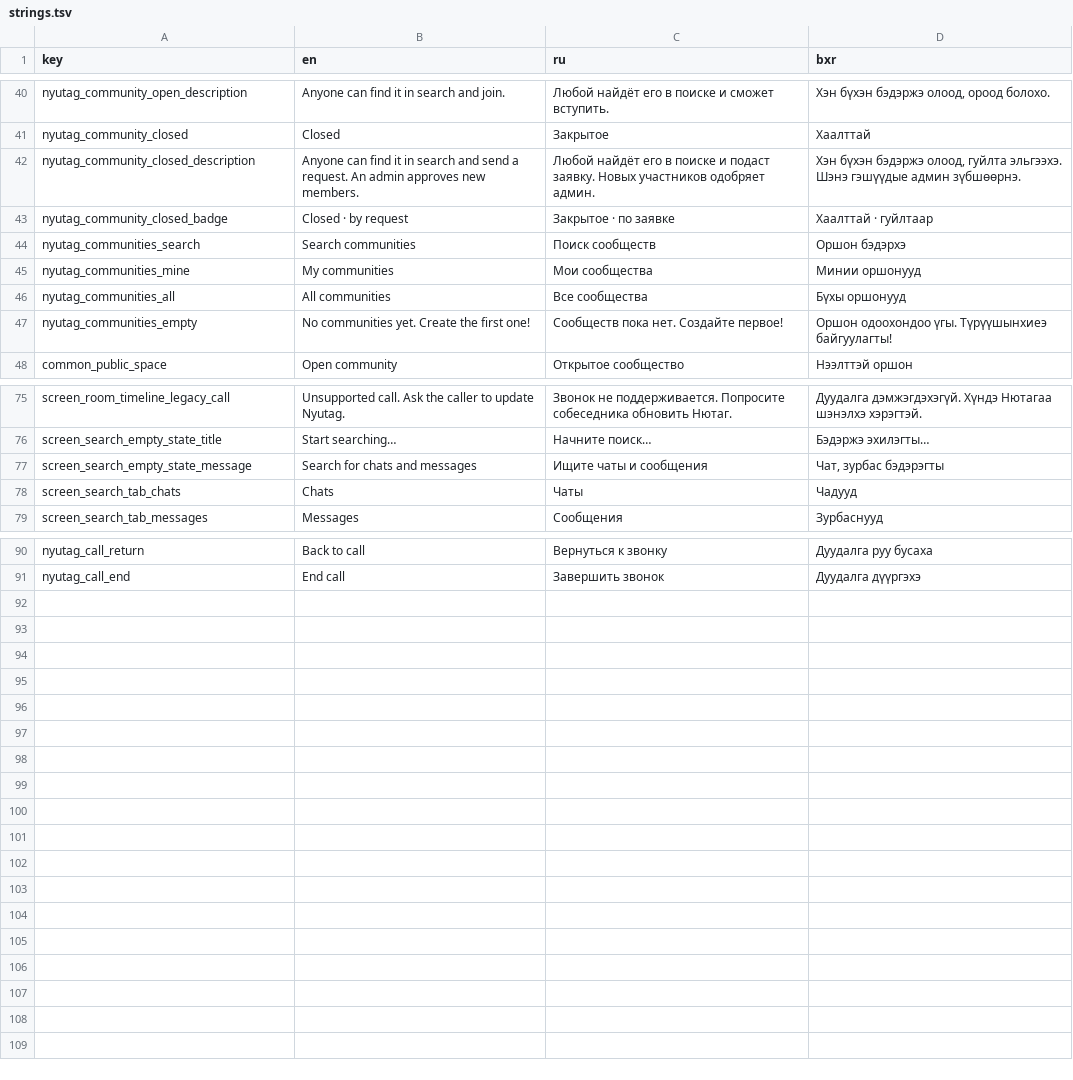
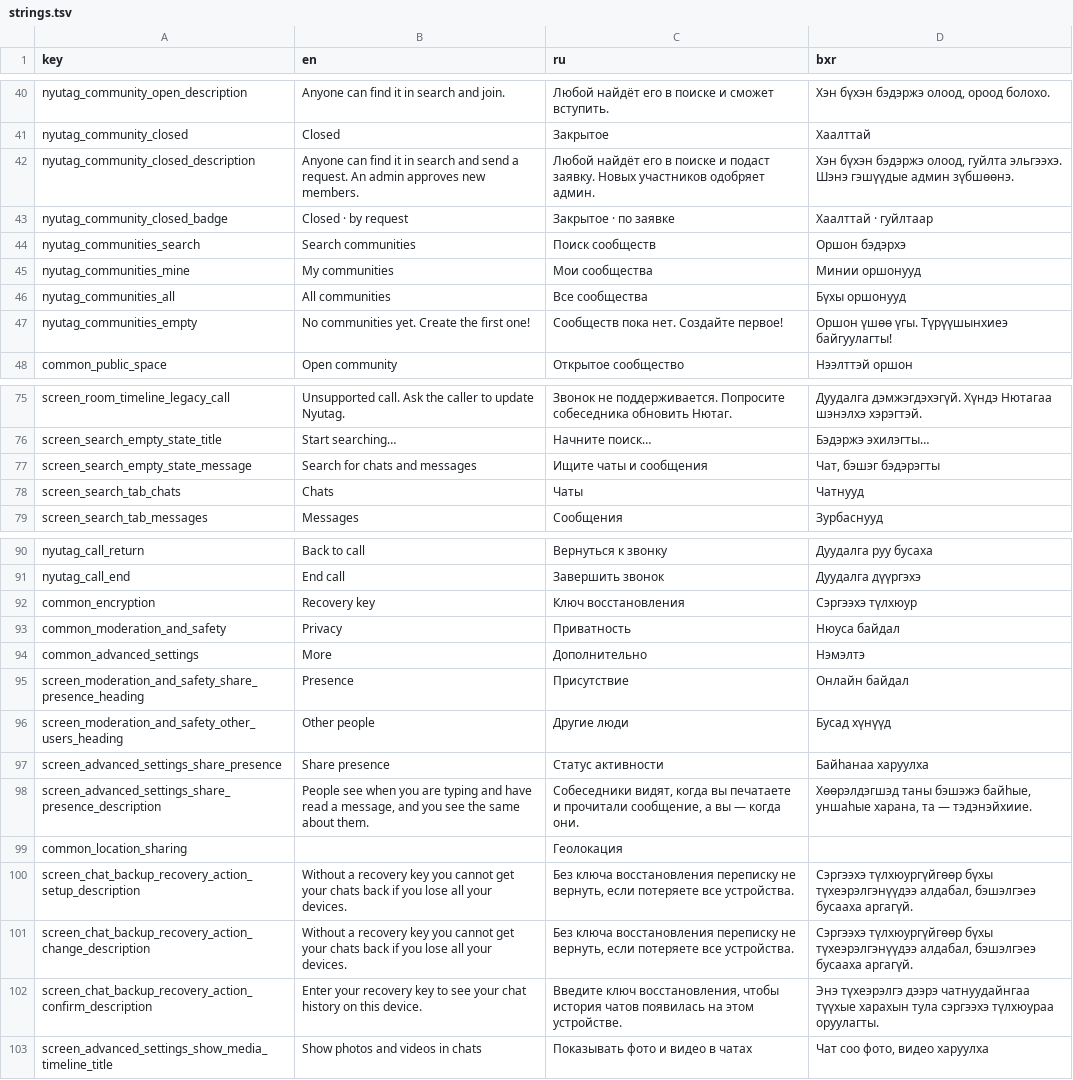
Before and after one commit to tsyrenov1987/nyutagx-ios, a TSV file: Tools/Nyutag/strings.tsv, drawn as a sheet; only a part is shown, gaps mark what is left out; the diff covers the shown part only.

```diff
--- a/Tools/Nyutag/strings.tsv
+++ b/Tools/Nyutag/strings.tsv
@@ -41,3 +41,3 @@ nyutag_community_open_description	Anyone can find it in search and join.	Люб
 nyutag_community_closed	Closed	Закрытое	Хаалттай
-nyutag_community_closed_description	Anyone can find it in search and send a request. An admin approves new members.	Любой найдёт его в поиске и подаст заявку. Новых участников одобряет админ.	Хэн бүхэн бэдэржэ олоод, гуйлта эльгээхэ. Шэнэ гэшүүдые админ зүбшөөрнэ.
+nyutag_community_closed_description	Anyone can find it in search and send a request. An admin approves new members.	Любой найдёт его в поиске и подаст заявку. Новых участников одобряет админ.	Хэн бүхэн бэдэржэ олоод, гуйлта эльгээхэ. Шэнэ гэшүүдые админ зүбшөөнэ.
 nyutag_community_closed_badge	Closed · by request	Закрытое · по заявке	Хаалттай · гуйлтаар
@@ -46,3 +46,3 @@ nyutag_communities_mine	My communities	Мои сообщества	Минии о
 nyutag_communities_all	All communities	Все сообщества	Бүхы оршонууд
-nyutag_communities_empty	No communities yet. Create the first one!	Сообществ пока нет. Создайте первое!	Оршон одоохондоо үгы. Түрүүшынхиеэ байгуулагты!
+nyutag_communities_empty	No communities yet. Create the first one!	Сообществ пока нет. Создайте первое!	Оршон үшөө үгы. Түрүүшынхиеэ байгуулагты!
 common_public_space	Open community	Открытое сообщество	Нээлттэй оршон
@@ -76,4 +76,4 @@ screen_room_timeline_legacy_call	Unsupported call. Ask the caller to update Nyut
 screen_search_empty_state_title	Start searching…	Начните поиск…	Бэдэржэ эхилэгты…
-screen_search_empty_state_message	Search for chats and messages	Ищите чаты и сообщения	Чат, зурбас бэдэрэгты
-screen_search_tab_chats	Chats	Чаты	Чадууд
+screen_search_empty_state_message	Search for chats and messages	Ищите чаты и сообщения	Чат, бэшэг бэдэрэгты
+screen_search_tab_chats	Chats	Чаты	Чатнууд
 screen_search_tab_messages	Messages	Сообщения	Зурбаснууд
@@ -91 +91,13 @@ nyutag_call_return	Back to call	Вернуться к звонку	Дуудал
 nyutag_call_end	End call	Завершить звонок	Дуудалга дүүргэхэ
+common_encryption	Recovery key	Ключ восстановления	Сэргээхэ түлхюур
+common_moderation_and_safety	Privacy	Приватность	Нюуса байдал
+common_advanced_settings	More	Дополнительно	Нэмэлтэ
+screen_moderation_and_safety_share_presence_heading	Presence	Присутствие	Онлайн байдал
+screen_moderation_and_safety_other_users_heading	Other people	Другие люди	Бусад хүнүүд
+screen_advanced_settings_share_presence	Share presence	Статус активности	Байһанаа харуулха
+screen_advanced_settings_share_presence_description	People see when you are typing and have read a message, and you see the same about them.	Собеседники видят, когда вы печатаете и прочитали сообщение, а вы — когда они.	Хөөрэлдэгшэд таны бэшэжэ байһые, уншаһые харана, та — тэдэнэйхиие.
+common_location_sharing		Геолокация	
+screen_chat_backup_recovery_action_setup_description	Without a recovery key you cannot get your chats back if you lose all your devices.	Без ключа восстановления переписку не вернуть, если потеряете все устройства.	Сэргээхэ түлхюургүйгөөр бүхы түхеэрэлгэнүүдээ алдабал, бэшэлгэеэ бусааха аргагүй.
+screen_chat_backup_recovery_action_change_description	Without a recovery key you cannot get your chats back if you lose all your devices.	Без ключа восстановления переписку не вернуть, если потеряете все устройства.	Сэргээхэ түлхюургүйгөөр бүхы түхеэрэлгэнүүдээ алдабал, бэшэлгэеэ бусааха аргагүй.
+screen_chat_backup_recovery_action_confirm_description	Enter your recovery key to see your chat history on this device.	Введите ключ восстановления, чтобы история чатов появилась на этом устройстве.	Энэ түхеэрэлгэ дээрэ чатнуудайнгаа түүхые харахын тула сэргээхэ түлхюураа оруулагты.
+screen_advanced_settings_show_media_timeline_title	Show photos and videos in chats	Показывать фото и видео в чатах	Чат соо фото, видео харуулха
```
Also changed, not shown: 2 edited cells elsewhere in this file, 10 other files.
